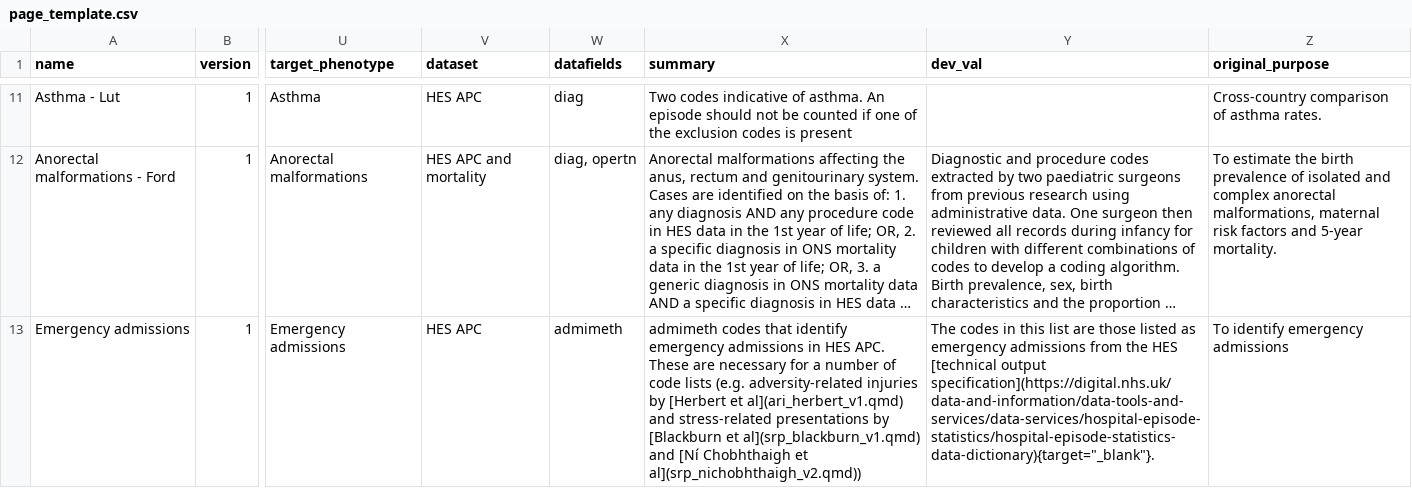
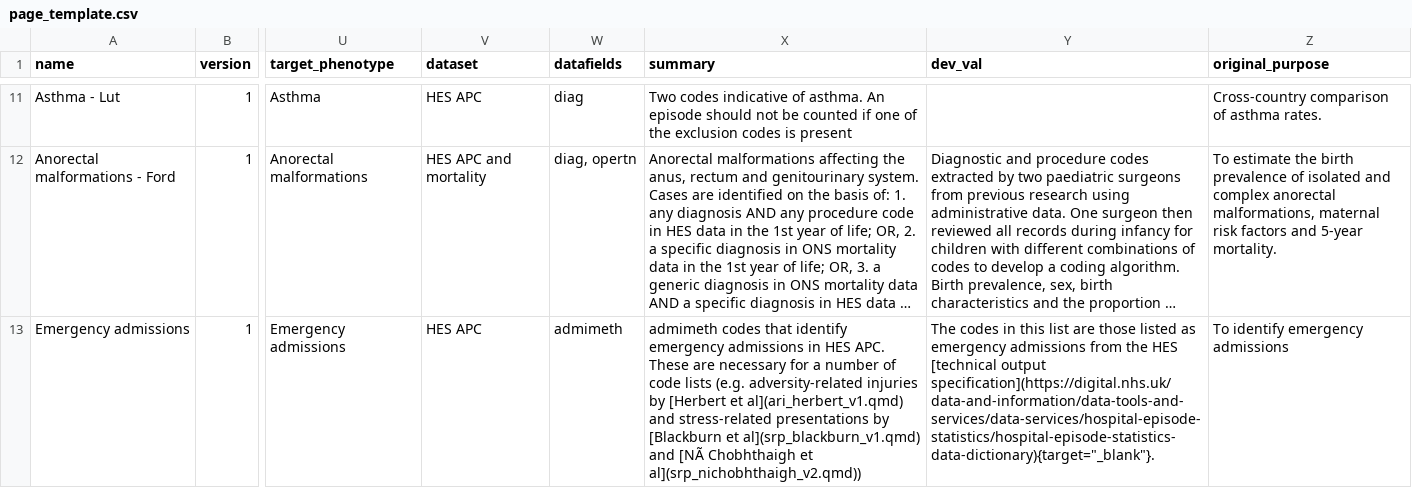
Before and after one commit to UCL-ECHILD/code.echild.ac.uk-website, a CSV file: page_template/page_template.csv, drawn as a sheet; only a part is shown, gaps mark what is left out; long unchanged cells end in …; the diff covers the shown part only; the diff names each change by its address in the sheet, - before the commit and + after, or states it on an @@ line.

```diff
--- a/page_template/page_template.csv
+++ b/page_template/page_template.csv
-X13 (summary): …al](srp_blackburn_v1.qmd) and [Ní Chobhthaigh et…
+X13 (summary): …al](srp_blackburn_v1.qmd) and [NÃ Chobhthaigh et…
```
Also changed, not shown: 42 edited cells elsewhere in this file.
